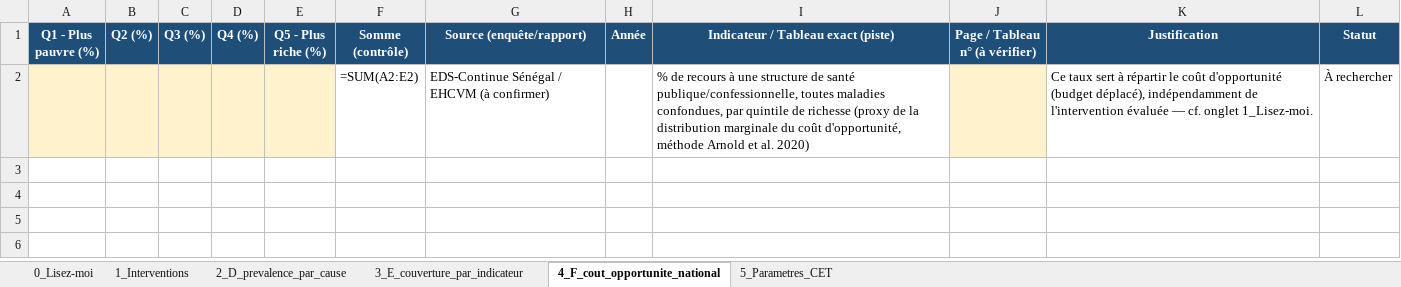
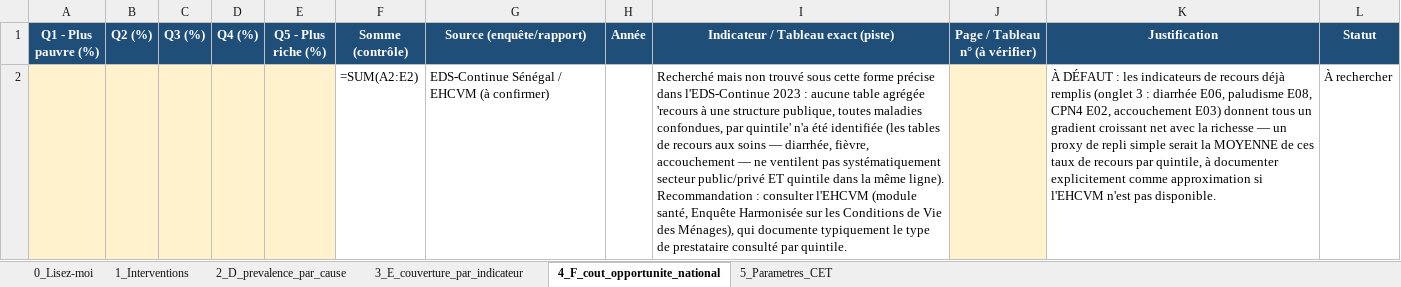
Before and after one commit to guetswilfriedr-ops/HBP_Senegal_R, an Excel workbook: data/dcea_prep/DCEA_donnees_preparatoires.xlsx, sheet 4_F_cout_opportunite_national, drawn as a sheet; values as stored, in another font and other column widths than the file's, no borders; formulas without a stored value are shown as written; the diff names each change by its address in the sheet, - before the commit and + after, or states it on an @@ line.

```diff
--- a/data/dcea_prep/DCEA_donnees_preparatoires.xlsx (sheet 4_F_cout_opportunite_national)
+++ b/data/dcea_prep/DCEA_donnees_preparatoires.xlsx (sheet 4_F_cout_opportunite_national)
-I2: % de recours à une structure de santé publique/confessionnelle, toutes maladies confondues, par quintile de richesse (proxy de la distribution marginale du coût d'opportunité, méthode Arnold et al. 2020)
+I2: Recherché mais non trouvé sous cette forme précise dans l'EDS-Continue 2023 : aucune table agrégée 'recours à une structure publique, toutes maladies confondues, par quintile' n'a été identifiée (les tables de recours aux soins — diarrhée, fièvre, accouchement — ne ventilent pas systématiquement secteur public/privé ET quintile dans la même ligne). Recommandation : consulter l'EHCVM (module santé, Enquête Harmonisée sur les Conditions de Vie des Ménages), qui documente typiquement le type de prestataire consulté par quintile.
-K2 (Justification): Ce taux sert à répartir le coût d'opportunité (budget déplacé), indépendamment de l'intervention évaluée — cf. onglet 1_Lisez-moi.
+K2 (Justification): À DÉFAUT : les indicateurs de recours déjà remplis (onglet 3 : diarrhée E06, paludisme E08, CPN4 E02, accouchement E03) donnent tous un gradient croissant net avec la richesse — un proxy de repli simple serait la MOYENNE de ces taux de recours par quintile, à documenter explicitement comme approximation si l'EHCVM n'est pas disponible.
```
Also changed, not shown: sheet 3_E_couverture_par_indicateur, sheet 2_D_prevalence_par_cause.
